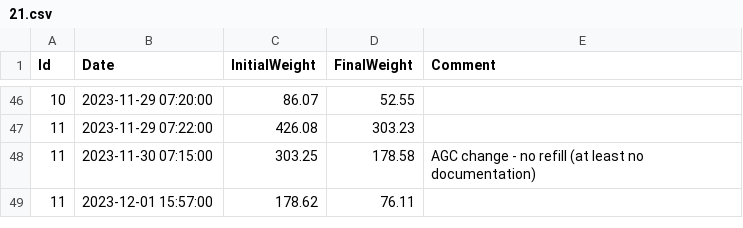
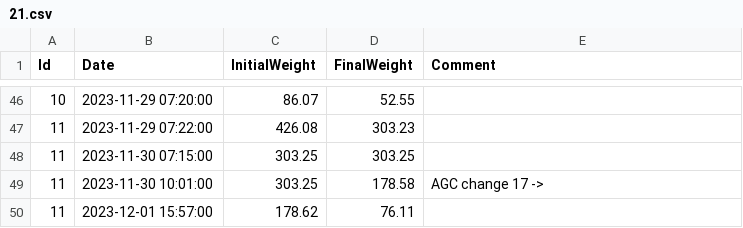
Before and after one commit to umg-minai/vct-or, a CSV file: raw-data/sevoflurane-consumption/21.csv, drawn as a sheet; only a part is shown, gaps mark what is left out.

```diff
--- a/raw-data/sevoflurane-consumption/21.csv
+++ b/raw-data/sevoflurane-consumption/21.csv
@@ -47,3 +47,4 @@ Id,Date,InitialWeight,FinalWeight,Comment
 11,2023-11-29 07:22:00,426.08,303.23,
-11,2023-11-30 07:15:00,303.25,178.58,AGC change - no refill (at least no documentation)
+11,2023-11-30 07:15:00,303.25,303.25,
+11,2023-11-30 10:01:00,303.25,178.58,AGC change 17 ->
 11,2023-12-01 15:57:00,178.62,76.11,
```
Also changed, not shown: raw-data/contrafluran.csv.
